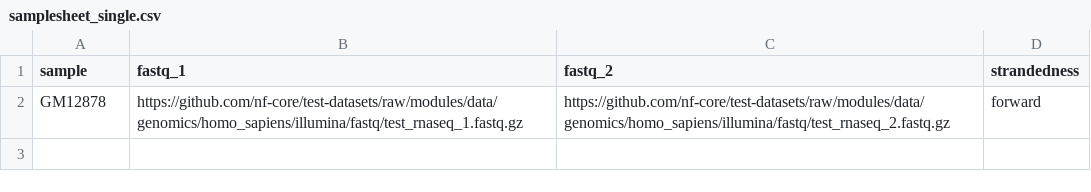
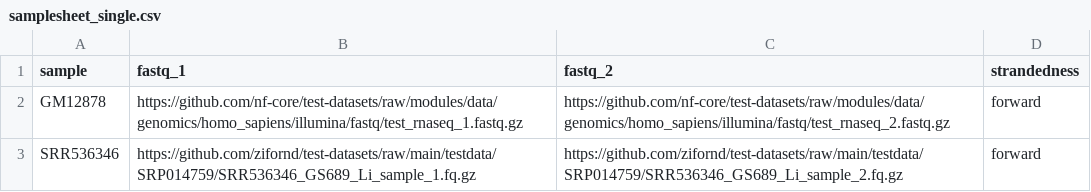
Before and after one commit to zifornd/zifo-test-datasets, a CSV file: samplesheet/rnasplice/samplesheet_single.csv, drawn as a sheet.

Commit message:
Update samplesheet

```diff
--- a/samplesheet/rnasplice/samplesheet_single.csv
+++ b/samplesheet/rnasplice/samplesheet_single.csv
@@ -2 +2,2 @@ sample,fastq_1,fastq_2,strandedness
 GM12878,https://github.com/nf-core/test-datasets/raw/modules/data/genomics/homo_sapiens/illumina/fastq/test_rnaseq_1.fastq.gz,https://github.com/nf-core/test-datasets/raw/modules/data/genomics/homo_sapiens/illumina/fastq/test_rnaseq_2.fastq.gz,forward
+SRR536346,https://github.com/zifornd/test-datasets/raw/main/testdata/SRP014759/SRR536346_GS689_Li_sample_1.fq.gz,https://github.com/zifornd/test-datasets/raw/main/testdata/SRP014759/SRR536346_GS689_Li_sample_2.fq.gz,forward
```
Also changed, not shown: samplesheet/rnasplice/samplesheet_rmats.csv.
